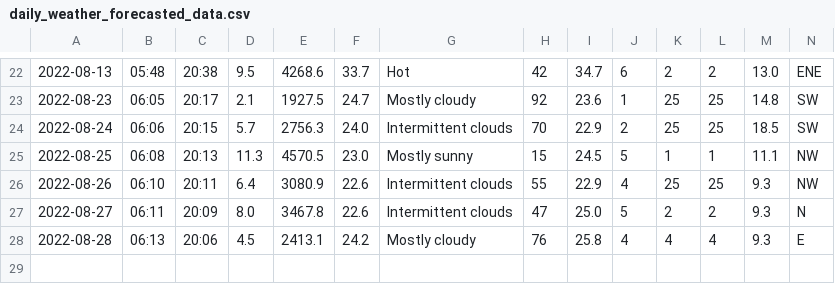
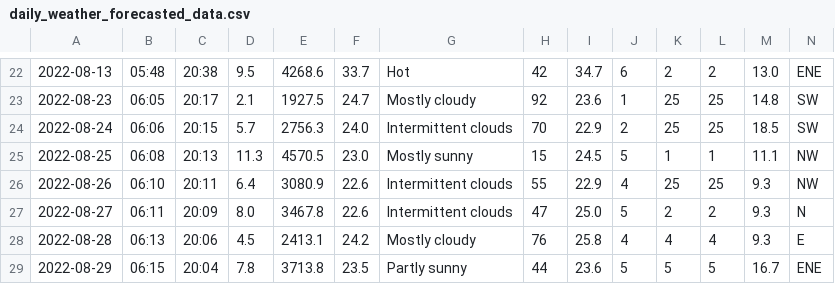
Before and after one commit to Mubeen31/solar-power-and-weather-data, a CSV file: daily_weather_forecasted_data.csv, drawn as a sheet; only a part is shown, gaps mark what is left out; the diff names each change by its address in the sheet, - before the commit and + after, or states it on an @@ line.

```diff
--- a/daily_weather_forecasted_data.csv
+++ b/daily_weather_forecasted_data.csv
+row 29: 2022-08-29 | 06:15 | 20:04 | 7.8 | 3713.8 | 23.5 | Partly sunny | 44 | 23.6 | 5 | 5 | 5 | 16.7 | ENE
```
Also changed, not shown: hourly_weather_forecasted_data.csv.
